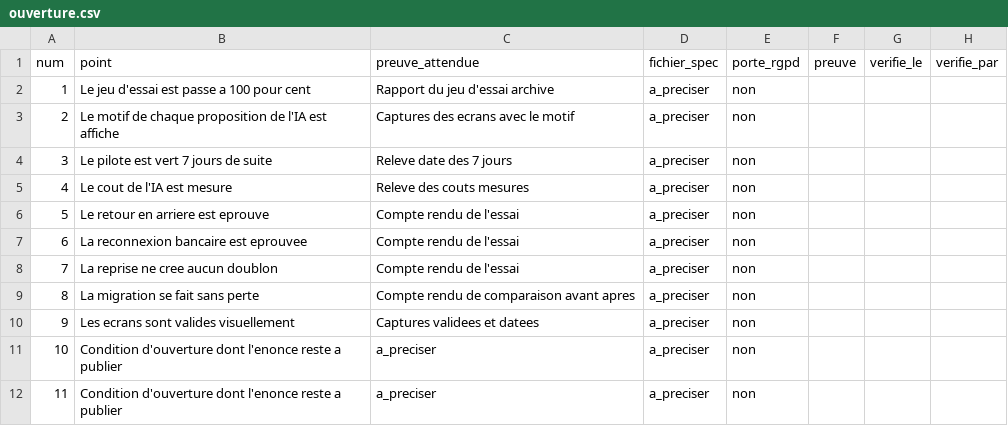
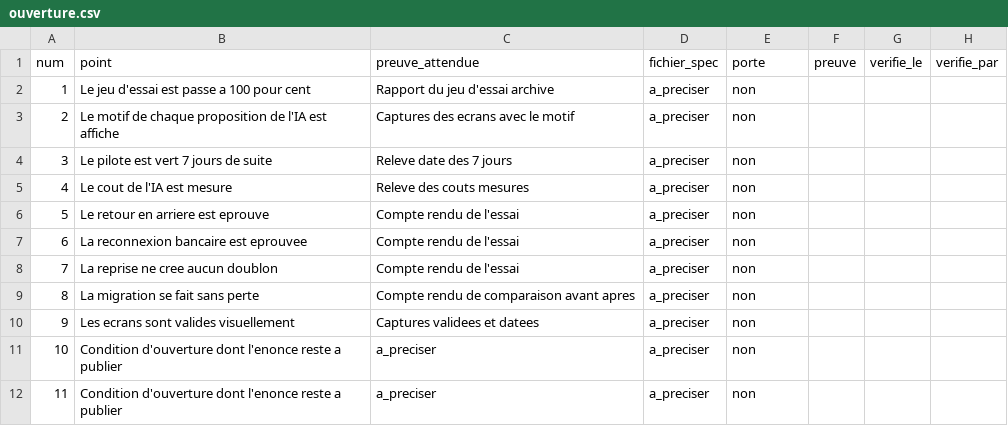
Before and after one commit to axion-compta/automatisation-comptabilite, a CSV file: docs/ouverture.csv, drawn as a sheet.

```diff
--- a/docs/ouverture.csv
+++ b/docs/ouverture.csv
@@ -1,2 +1,2 @@
-num,point,preuve_attendue,fichier_spec,porte_rgpd,preuve,verifie_le,verifie_par
+num,point,preuve_attendue,fichier_spec,porte,preuve,verifie_le,verifie_par
 1,Le jeu d'essai est passe a 100 pour cent,Rapport du jeu d'essai archive,a_preciser,non,,,
```
Also changed, not shown: 1 other file.
